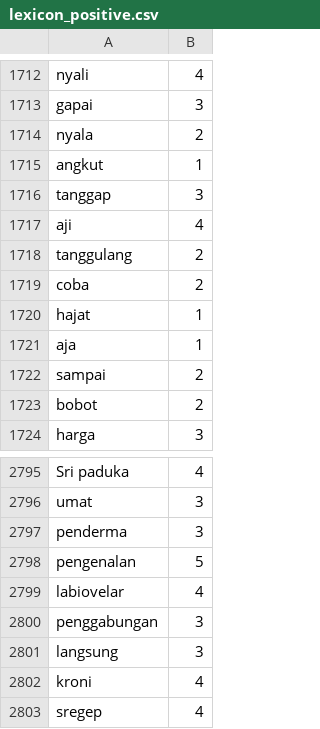
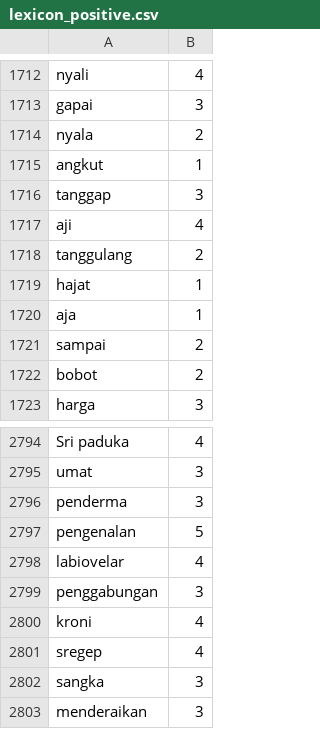
Before and after one commit to royraflesmatorangpasaribu/model-hate-speech, a CSV file: lexicon_positive.csv, drawn as a sheet; only a part is shown, gaps mark what is left out; the shorter side is filled out with more unchanged rows.

Commit message:
Update lexicon_positive.csv

```diff
--- a/lexicon_positive.csv
+++ b/lexicon_positive.csv
@@ -1718,3 +1718,2 @@ aji,4
 tanggulang,2
-coba,2
 hajat,1
@@ -2800,3 +2799,2 @@ labiovelar,4
 penggabungan,3
-langsung,3
 kroni,4
```
